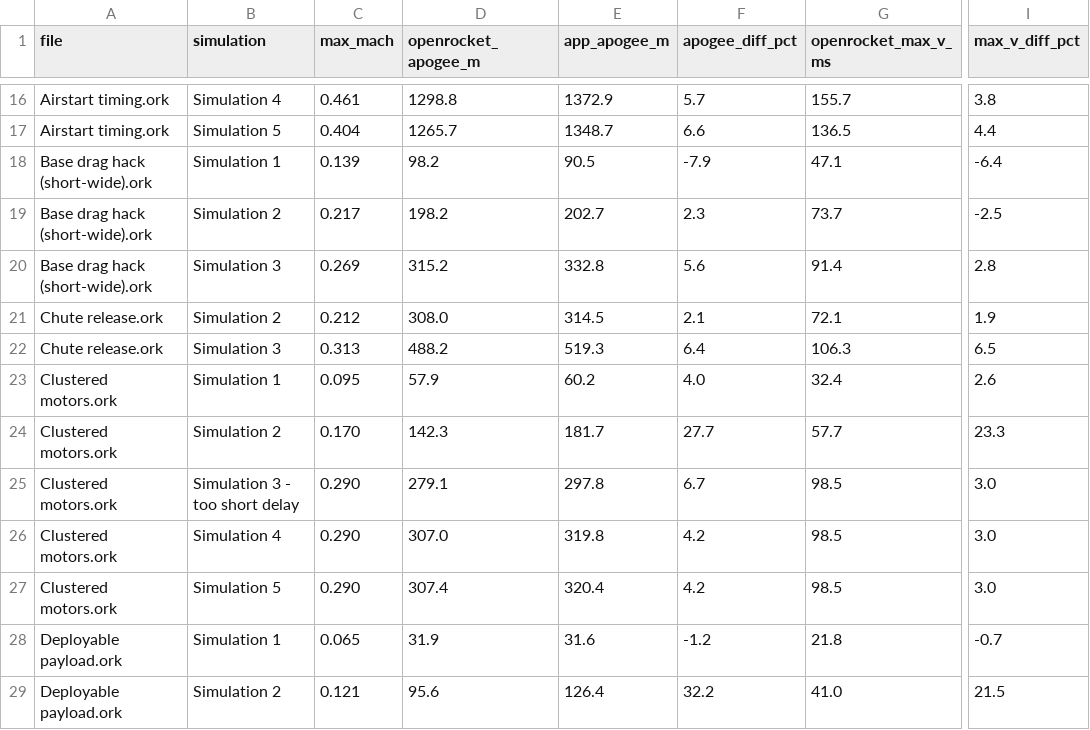
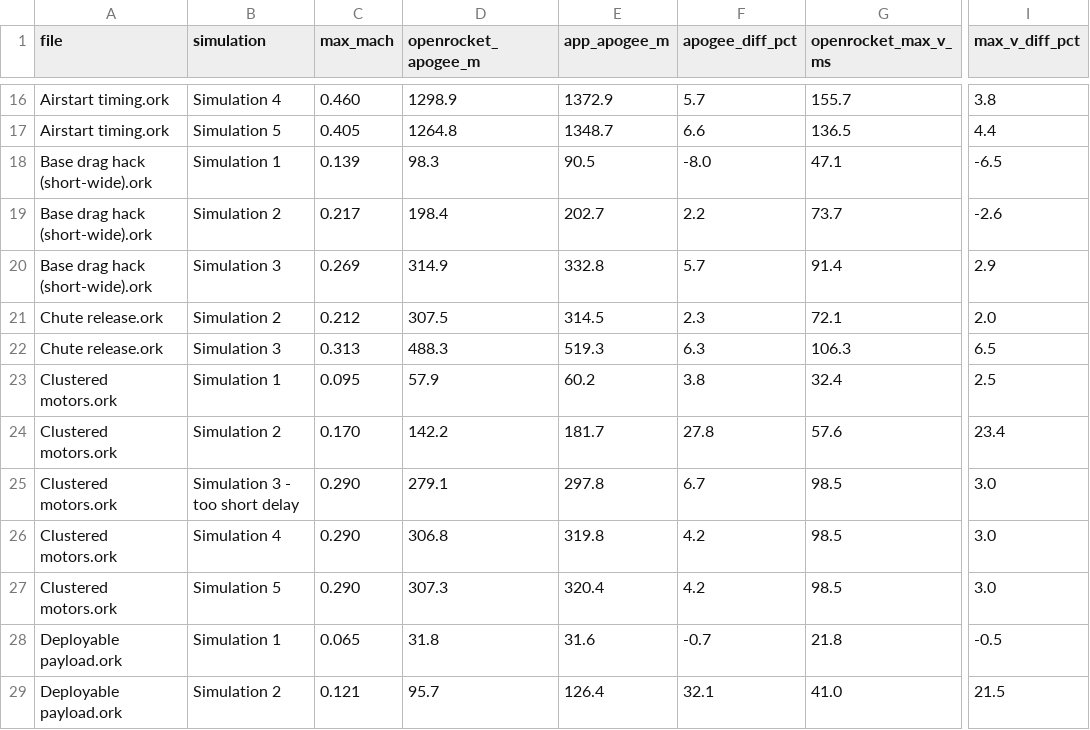
Before and after one commit to dustintlee-blahblah/PocketRocketFlightLab, a CSV file: validation/results/openrocket-examples.csv, drawn as a sheet; only a part is shown, gaps mark what is left out; the diff covers the shown part only; the diff names each change by its address in the sheet, - before the commit and + after, or states it on an @@ line.

```diff
--- a/validation/results/openrocket-examples.csv
+++ b/validation/results/openrocket-examples.csv
-C16 (max_mach): 0.461
+C16 (max_mach): 0.460
-D16 (openrocket_apogee_m): 1298.8
+D16 (openrocket_apogee_m): 1298.9
-C17 (max_mach): 0.404
+C17 (max_mach): 0.405
-D17 (openrocket_apogee_m): 1265.7
+D17 (openrocket_apogee_m): 1264.8
-D18 (openrocket_apogee_m): 98.2
+D18 (openrocket_apogee_m): 98.3
-F18 (apogee_diff_pct): -7.9
+F18 (apogee_diff_pct): -8.0
-I18 (max_v_diff_pct): -6.4
+I18 (max_v_diff_pct): -6.5
-D19 (openrocket_apogee_m): 198.2
+D19 (openrocket_apogee_m): 198.4
-F19 (apogee_diff_pct): 2.3
+F19 (apogee_diff_pct): 2.2
-I19 (max_v_diff_pct): -2.5
+I19 (max_v_diff_pct): -2.6
-D20 (openrocket_apogee_m): 315.2
+D20 (openrocket_apogee_m): 314.9
-F20 (apogee_diff_pct): 5.6
+F20 (apogee_diff_pct): 5.7
-I20 (max_v_diff_pct): 2.8
+I20 (max_v_diff_pct): 2.9
-D21 (openrocket_apogee_m): 308.0
+D21 (openrocket_apogee_m): 307.5
-F21 (apogee_diff_pct): 2.1
+F21 (apogee_diff_pct): 2.3
-I21 (max_v_diff_pct): 1.9
+I21 (max_v_diff_pct): 2.0
-D22 (openrocket_apogee_m): 488.2
+D22 (openrocket_apogee_m): 488.3
-F22 (apogee_diff_pct): 6.4
+F22 (apogee_diff_pct): 6.3
-F23 (apogee_diff_pct): 4.0
+F23 (apogee_diff_pct): 3.8
-I23 (max_v_diff_pct): 2.6
+I23 (max_v_diff_pct): 2.5
-D24 (openrocket_apogee_m): 142.3
+D24 (openrocket_apogee_m): 142.2
-F24 (apogee_diff_pct): 27.7
+F24 (apogee_diff_pct): 27.8
-G24 (openrocket_max_v_ms): 57.7
+G24 (openrocket_max_v_ms): 57.6
-I24 (max_v_diff_pct): 23.3
+I24 (max_v_diff_pct): 23.4
-D26 (openrocket_apogee_m): 307.0
+D26 (openrocket_apogee_m): 306.8
-D27 (openrocket_apogee_m): 307.4
+D27 (openrocket_apogee_m): 307.3
-D28 (openrocket_apogee_m): 31.9
+D28 (openrocket_apogee_m): 31.8
-F28 (apogee_diff_pct): -1.2
+F28 (apogee_diff_pct): -0.7
-I28 (max_v_diff_pct): -0.7
+I28 (max_v_diff_pct): -0.5
-D29 (openrocket_apogee_m): 95.6
+D29 (openrocket_apogee_m): 95.7
-F29 (apogee_diff_pct): 32.2
+F29 (apogee_diff_pct): 32.1
```
Also changed, not shown: 2 added rows, 2 removed rows and 118 edited cells elsewhere in this file, 13 other files.
